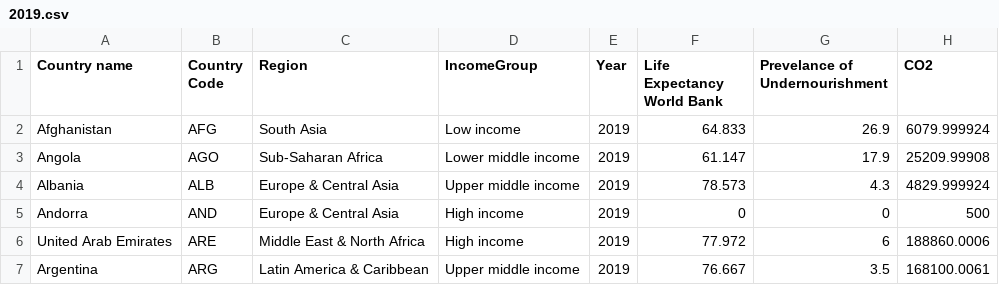
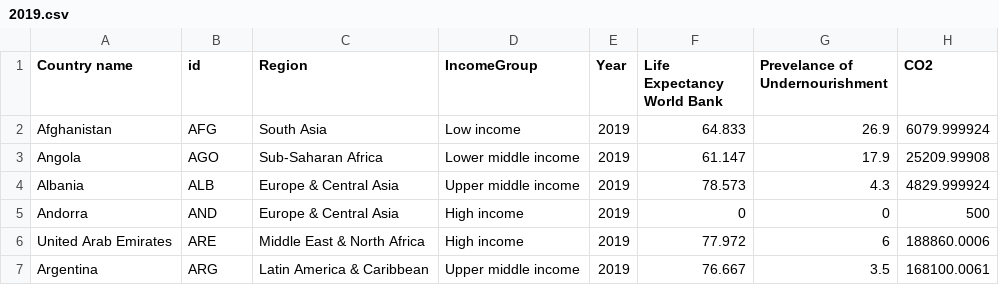
Before and after one commit to RitaiSu/3179, a CSV file: 2019.csv, drawn as a sheet; only a part is shown; the diff names each change by its address in the sheet, - before the commit and + after, or states it on an @@ line.

Commit message:
Update 2019.csv

```diff
--- a/2019.csv
+++ b/2019.csv
-B1: Country Code
+B1: id
```
